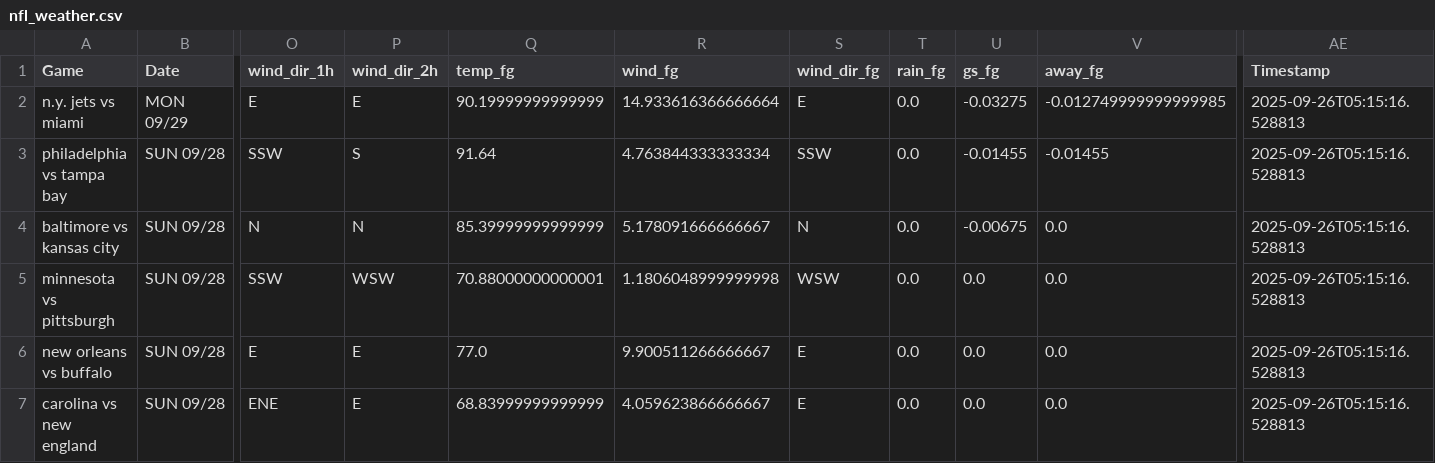
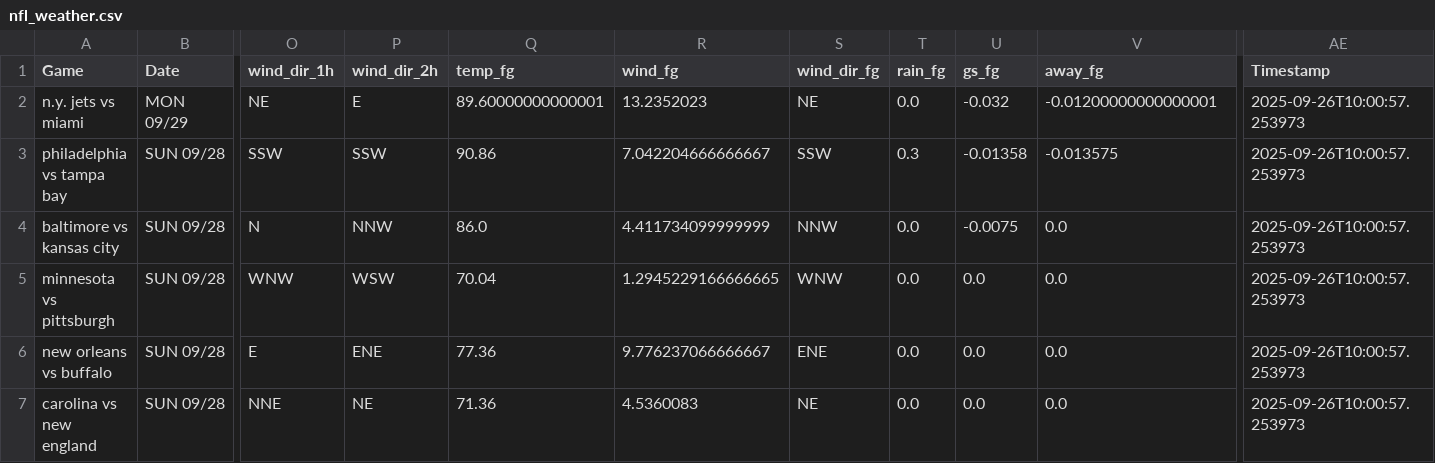
Before and after one commit to mslade50/football_weather, a CSV file: nfl_weather.csv, drawn as a sheet; only a part is shown, gaps mark what is left out; the diff covers the shown part only; the diff names each change by its address in the sheet, - before the commit and + after, or states it on an @@ line.

Commit message:
Update nfl_weather.csv with Timestamp 2025-09-26T10:00:57.253973

```diff
--- a/nfl_weather.csv
+++ b/nfl_weather.csv
-O2 (wind_dir_1h): E
+O2 (wind_dir_1h): NE
-Q2 (temp_fg): 90.19999999999999
+Q2 (temp_fg): 89.60000000000001
-R2 (wind_fg): 14.933616366666664
+R2 (wind_fg): 13.2352023
-S2 (wind_dir_fg): E
+S2 (wind_dir_fg): NE
-U2 (gs_fg): -0.03275
+U2 (gs_fg): -0.032
-V2 (away_fg): -0.012749999999999985
+V2 (away_fg): -0.01200000000000001
-AE2:AE7 (Timestamp): 2025-09-26T05:15:16.528813
+AE2:AE7 (Timestamp): 2025-09-26T10:00:57.253973
-P3 (wind_dir_2h): S
+P3 (wind_dir_2h): SSW
-Q3 (temp_fg): 91.64
+Q3 (temp_fg): 90.86
-R3 (wind_fg): 4.763844333333334
+R3 (wind_fg): 7.042204666666667
-T3 (rain_fg): 0.0
+T3 (rain_fg): 0.3
-U3 (gs_fg): -0.01455
+U3 (gs_fg): -0.01358
-V3 (away_fg): -0.01455
+V3 (away_fg): -0.013575
-P4 (wind_dir_2h): N
+P4 (wind_dir_2h): NNW
-Q4 (temp_fg): 85.39999999999999
+Q4 (temp_fg): 86.0
-R4 (wind_fg): 5.178091666666667
+R4 (wind_fg): 4.411734099999999
-S4 (wind_dir_fg): N
+S4 (wind_dir_fg): NNW
-U4 (gs_fg): -0.00675
+U4 (gs_fg): -0.0075
-O5 (wind_dir_1h): SSW
+O5 (wind_dir_1h): WNW
-Q5 (temp_fg): 70.88000000000001
+Q5 (temp_fg): 70.04
-R5 (wind_fg): 1.1806048999999998
+R5 (wind_fg): 1.2945229166666665
-S5 (wind_dir_fg): WSW
+S5 (wind_dir_fg): WNW
-P6 (wind_dir_2h): E
+P6 (wind_dir_2h): ENE
-Q6 (temp_fg): 77.0
+Q6 (temp_fg): 77.36
-R6 (wind_fg): 9.900511266666667
+R6 (wind_fg): 9.776237066666667
-S6 (wind_dir_fg): E
+S6 (wind_dir_fg): ENE
-O7 (wind_dir_1h): ENE
+O7 (wind_dir_1h): NNE
-P7 (wind_dir_2h): E
+P7 (wind_dir_2h): NE
-Q7 (temp_fg): 68.83999999999999
+Q7 (temp_fg): 71.36
-R7 (wind_fg): 4.059623866666667
+R7 (wind_fg): 4.5360083
-S7 (wind_dir_fg): E
+S7 (wind_dir_fg): NE
```
Also changed, not shown: 20 edited cells elsewhere in this file.
